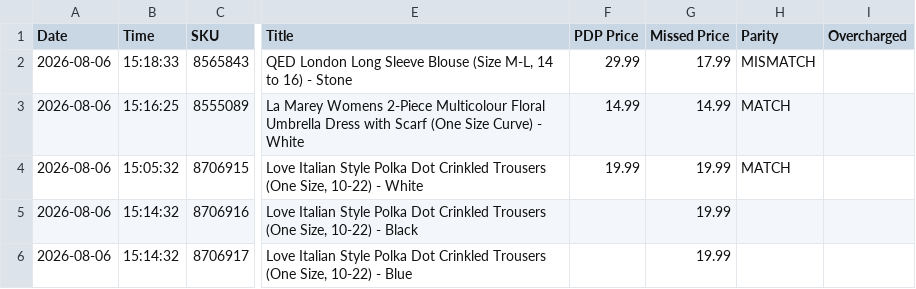
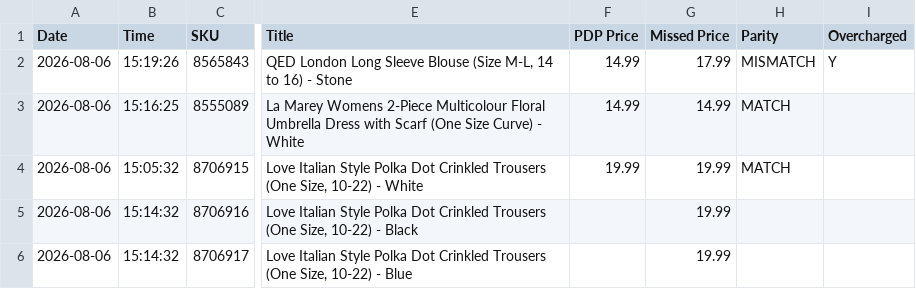
Before and after one commit to sanjanagandhi-vgl/live-tv-tracker, a CSV file: data/tjc_report.csv, drawn as a sheet; only a part is shown, gaps mark what is left out; the diff names each change by its address in the sheet, - before the commit and + after, or states it on an @@ line.

```diff
--- a/data/tjc_report.csv
+++ b/data/tjc_report.csv
-B2 (Time): 15:18:33
+B2 (Time): 15:19:26
-F2 (PDP Price): 29.99
+F2 (PDP Price): 14.99
-I2 (Overcharged): (empty)
+I2 (Overcharged): Y
```
Also changed, not shown: 1 other file.
